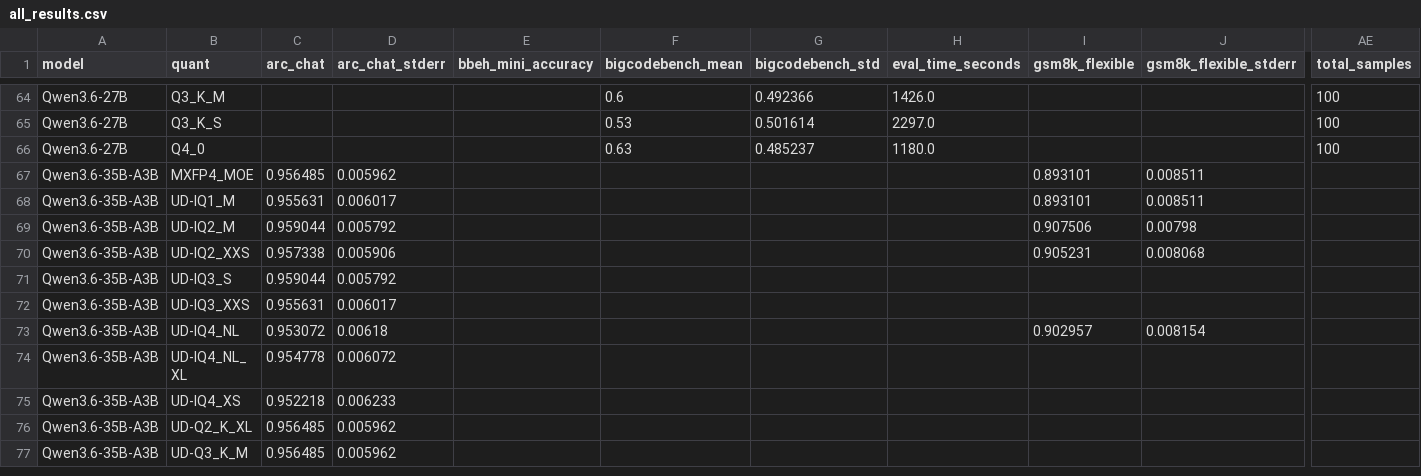
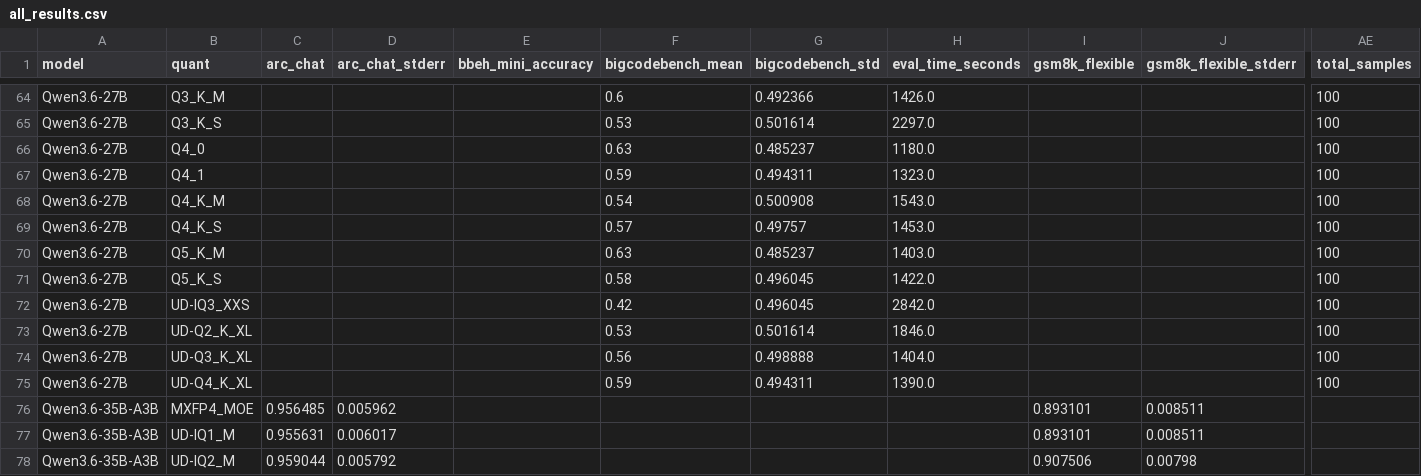
Before and after one commit to yrougy/llm-quant-bench, a CSV file: results/all_results.csv, drawn as a sheet; only a part is shown, gaps mark what is left out; the shorter side is filled out with more unchanged rows; rows hold the shown columns only; the diff names each change by its address in the sheet, - before the commit and + after, or states it on an @@ line.

Commit message:
First bigcodebench results for Qwen 3.6 27B MTP

```diff
--- a/results/all_results.csv
+++ b/results/all_results.csv
+row 67: Qwen3.6-27B | Q4_1 |  |  |  | 0.59 | 0.494311 | 1323.0 |  |  | 100
+row 68: Qwen3.6-27B | Q4_K_M |  |  |  | 0.54 | 0.500908 | 1543.0 |  |  | 100
+row 69: Qwen3.6-27B | Q4_K_S |  |  |  | 0.57 | 0.49757 | 1453.0 |  |  | 100
+row 70: Qwen3.6-27B | Q5_K_M |  |  |  | 0.63 | 0.485237 | 1403.0 |  |  | 100
+row 71: Qwen3.6-27B | Q5_K_S |  |  |  | 0.58 | 0.496045 | 1422.0 |  |  | 100
+row 72: Qwen3.6-27B | UD-IQ3_XXS |  |  |  | 0.42 | 0.496045 | 2842.0 |  |  | 100
+row 73: Qwen3.6-27B | UD-Q2_K_XL |  |  |  | 0.53 | 0.501614 | 1846.0 |  |  | 100
+row 74: Qwen3.6-27B | UD-Q3_K_XL |  |  |  | 0.56 | 0.498888 | 1404.0 |  |  | 100
+row 75: Qwen3.6-27B | UD-Q4_K_XL |  |  |  | 0.59 | 0.494311 | 1390.0 |  |  | 100
```
Also changed, not shown: 17 other files.
